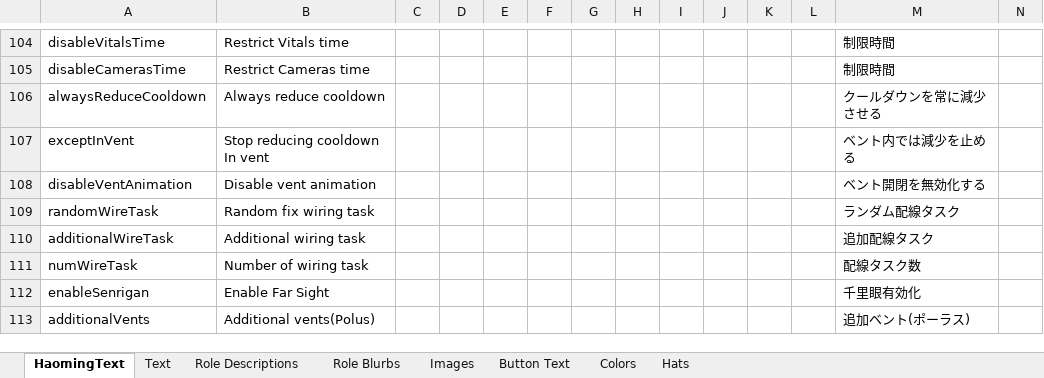
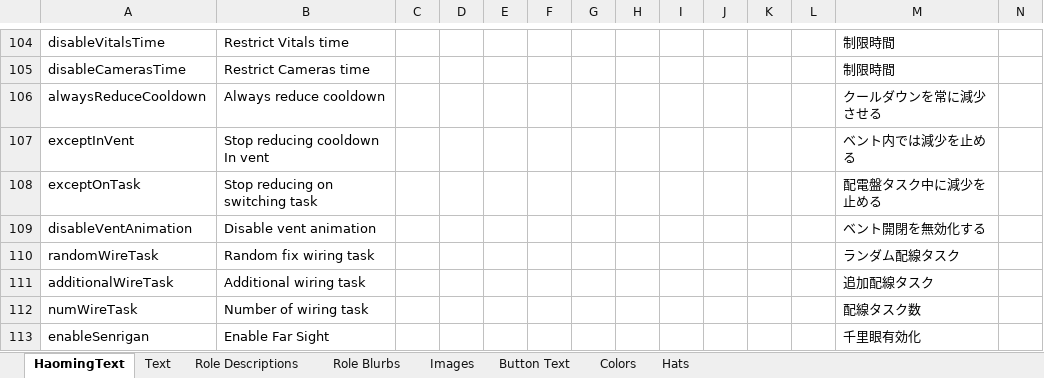
Before and after one commit to reitou-mugicha/TheOtherRolesGM-KiyoMugi-Edition, an Excel workbook: Strings.xlsx, sheet HaomingText, drawn as a sheet; only a part is shown, gaps mark what is left out; the shorter side is filled out with more unchanged rows; values as stored, in another font and other column widths than the file's, no borders; charts and pictures not drawn; rows hold the shown columns only; the diff names each change by its address in the sheet, - before the commit and + after, or states it on an @@ line.

```diff
--- a/Strings.xlsx (sheet HaomingText)
+++ b/Strings.xlsx (sheet HaomingText)
+row 108: exceptOnTask | Stop reducing on switching task |  |  |  |  |  |  |  |  |  |  | 配電盤タスク中に減少を止める
```
Also changed, not shown: 5 other files.
